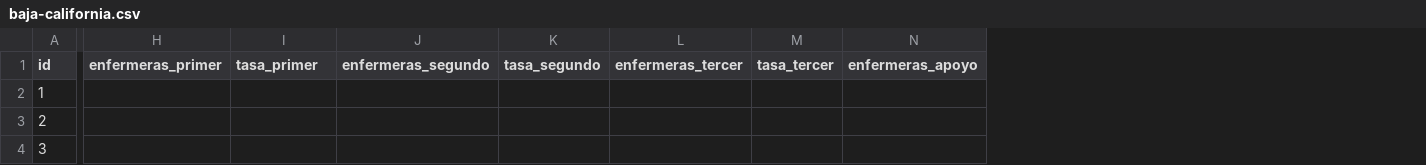
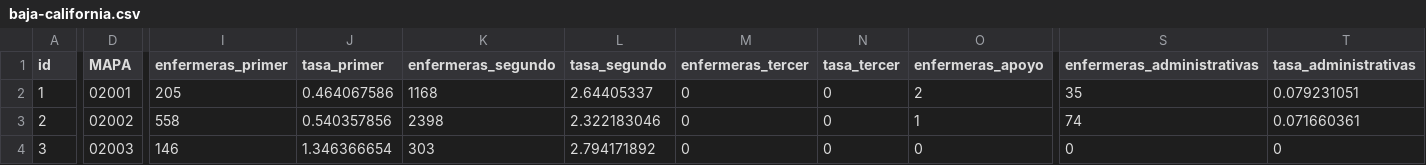
Before and after one commit to enfcarloseligio/D3_js_MX_RHE2025, a CSV file: data/rate/baja-california.csv, drawn as a sheet; only a part is shown, gaps mark what is left out; addresses are those after the commit; the diff covers the shown part only; the diff names each change by its address in the sheet, - before the commit and + after, or states it on an @@ line.

Commit message:
comentarios y datos baja california

```diff
--- a/data/rate/baja-california.csv
+++ b/data/rate/baja-california.csv
+column D (MAPA), rows 2-4: 02001 | 02002 | 02003
+column S (enfermeras_administrativas), rows 2-4: 35 | 74 | 0
+column T (tasa_administrativas), rows 2-4: 0.079231051 | 0.071660361 | 0
-I2 (enfermeras_primer): (empty)
+I2 (enfermeras_primer): 205
-J2 (tasa_primer): (empty)
+J2 (tasa_primer): 0.464067586
-K2 (enfermeras_segundo): (empty)
+K2 (enfermeras_segundo): 1168
-L2 (tasa_segundo): (empty)
+L2 (tasa_segundo): 2.64405337
-M2:M4 (enfermeras_tercer): (empty)
+M2:M4 (enfermeras_tercer): 0
-N2:N4 (tasa_tercer): (empty)
+N2:N4 (tasa_tercer): 0
-O2 (enfermeras_apoyo): (empty)
+O2 (enfermeras_apoyo): 2
-I3 (enfermeras_primer): (empty)
+I3 (enfermeras_primer): 558
-J3 (tasa_primer): (empty)
+J3 (tasa_primer): 0.540357856
-K3 (enfermeras_segundo): (empty)
+K3 (enfermeras_segundo): 2398
-L3 (tasa_segundo): (empty)
+L3 (tasa_segundo): 2.322183046
-O3 (enfermeras_apoyo): (empty)
+O3 (enfermeras_apoyo): 1
-I4 (enfermeras_primer): (empty)
+I4 (enfermeras_primer): 146
-J4 (tasa_primer): (empty)
+J4 (tasa_primer): 1.346366654
-K4 (enfermeras_segundo): (empty)
+K4 (enfermeras_segundo): 303
-L4 (tasa_segundo): (empty)
+L4 (tasa_segundo): 2.794171892
-O4 (enfermeras_apoyo): (empty)
+O4 (enfermeras_apoyo): 0
```
Also changed, not shown: 112 edited cells elsewhere in this file, 5 other files.
